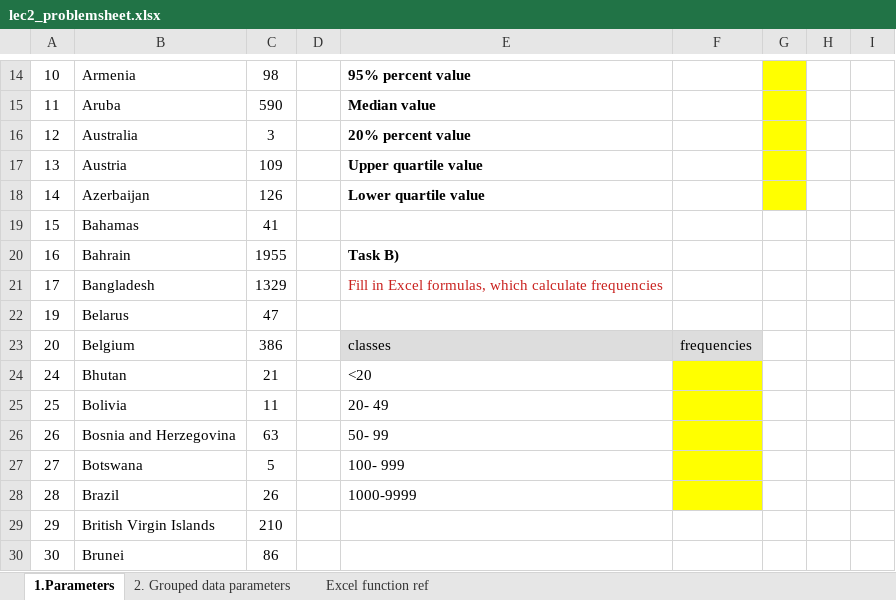
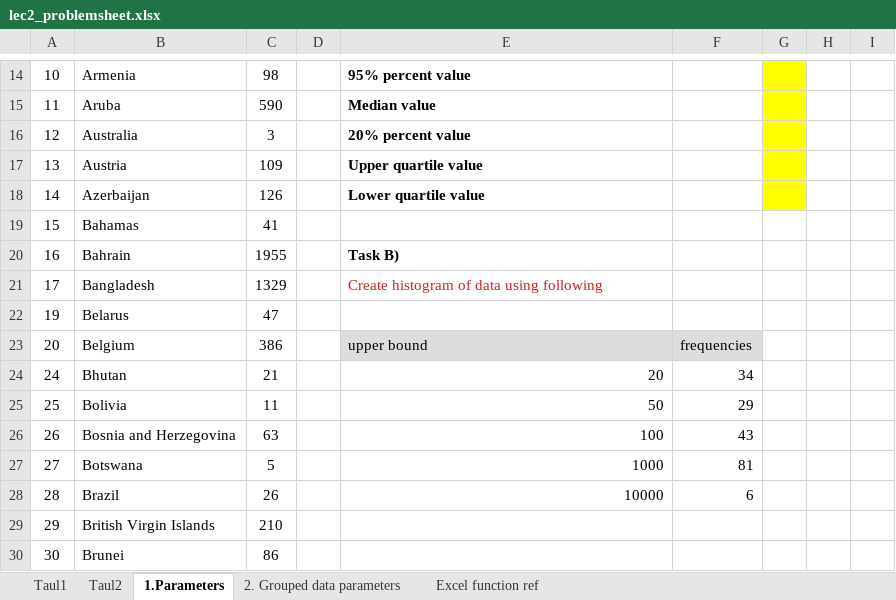
Before and after one commit to jteeriaho/materials, an Excel workbook: lec2_problemsheet.xlsx, sheet 1.Parameters, drawn as a sheet; only a part is shown, gaps mark what is left out; values as stored, in another font and other column widths than the file's, no borders; the diff names each change by its address in the sheet, - before the commit and + after, or states it on an @@ line.

```diff
--- a/lec2_problemsheet.xlsx (sheet 1.Parameters)
+++ b/lec2_problemsheet.xlsx (sheet 1.Parameters)
+sheet tab: Taul1
+sheet tab: Taul2
-E21: Fill in Excel formulas, which calculate frequencies
+E21: Create histogram of data using following
-E23: classes
+E23: upper bound
-E24: <20
+E24: 20
-F24: (empty)
+F24: 34
-F24:F28 fill: #FFFF00
+F24:F28 fill: none
-E25: 20- 49
+E25: 50
-F25: (empty)
+F25: 29
-E26: 50- 99
+E26: 100
-F26: (empty)
+F26: 43
-E27: 100- 999
+E27: 1000
-F27: (empty)
+F27: 81
-E28: 1000-9999
+E28: 10000
-F28: (empty)
+F28: 6
```
Also changed, not shown: charts or pictures.
